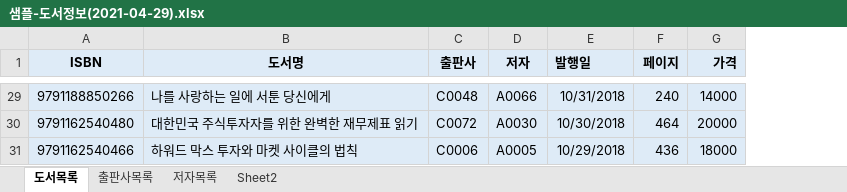
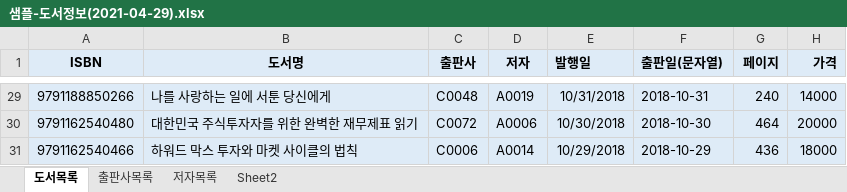
Before and after one commit to dokyung4455/DBMS, an Excel workbook: 도서대여 프로젝트/샘플-도서정보(2021-04-29).xlsx, sheet 도서목록, drawn as a sheet; only a part is shown, gaps mark what is left out; values as stored, in another font and other column widths than the file's, no borders; the diff covers the shown part only; the diff names each change by its address in the sheet, - before the commit and + after, or states it on an @@ line.

```diff
--- a/도서대여 프로젝트/샘플-도서정보(2021-04-29).xlsx (sheet 도서목록)
+++ b/도서대여 프로젝트/샘플-도서정보(2021-04-29).xlsx (sheet 도서목록)
+column F (출판일(문자열)), rows 29-31: 2018-10-31 | 2018-10-30 | 2018-10-29
-D29 (저자): A0066
+D29 (저자): A0019
-D30 (저자): A0030
+D30 (저자): A0006
-D31 (저자): A0005
+D31 (저자): A0014
```
Also changed, not shown: 27 edited cells elsewhere in this sheet, sheet Sheet2, 도서대여 프로젝트/도서정보 테이블명세.xlsx, 6 other files.
